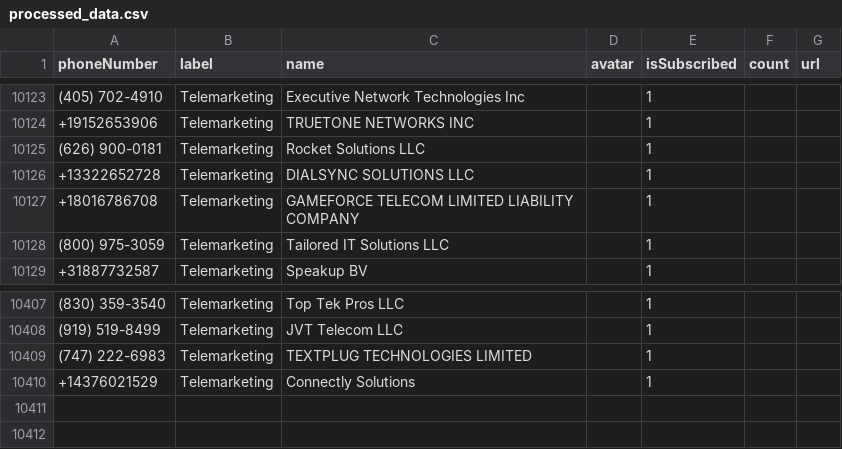
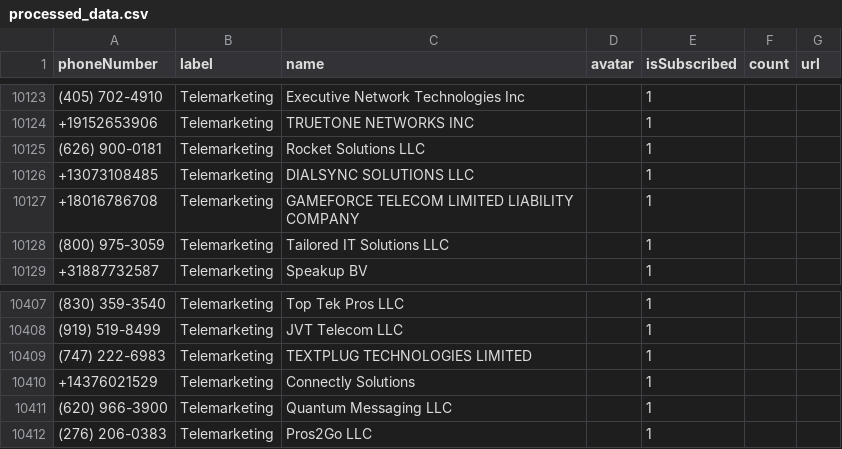
Before and after one commit to haygcao/vccard, a CSV file: US/processed_data.csv, drawn as a sheet; only a part is shown, gaps mark what is left out.

```diff
--- a/US/processed_data.csv
+++ b/US/processed_data.csv
@@ -10125,3 +10125,3 @@ phoneNumber,label,name,avatar,isSubscribed,count,url
 (626) 900-0181,Telemarketing,Rocket Solutions LLC,,1,,
-+13322652728,Telemarketing,DIALSYNC SOLUTIONS LLC,,1,,
++13073108485,Telemarketing,DIALSYNC SOLUTIONS LLC,,1,,
 +18016786708,Telemarketing,GAMEFORCE TELECOM LIMITED LIABILITY COMPANY,,1,,
@@ -10410 +10410,3 @@ phoneNumber,label,name,avatar,isSubscribed,count,url
 +14376021529,Telemarketing,Connectly Solutions,,1,,
+(620) 966-3900,Telemarketing,Quantum Messaging LLC,,1,,
+(276) 206-0383,Telemarketing,Pros2Go LLC,,1,,
```
Also changed, not shown: US/processed_v2.csv.
